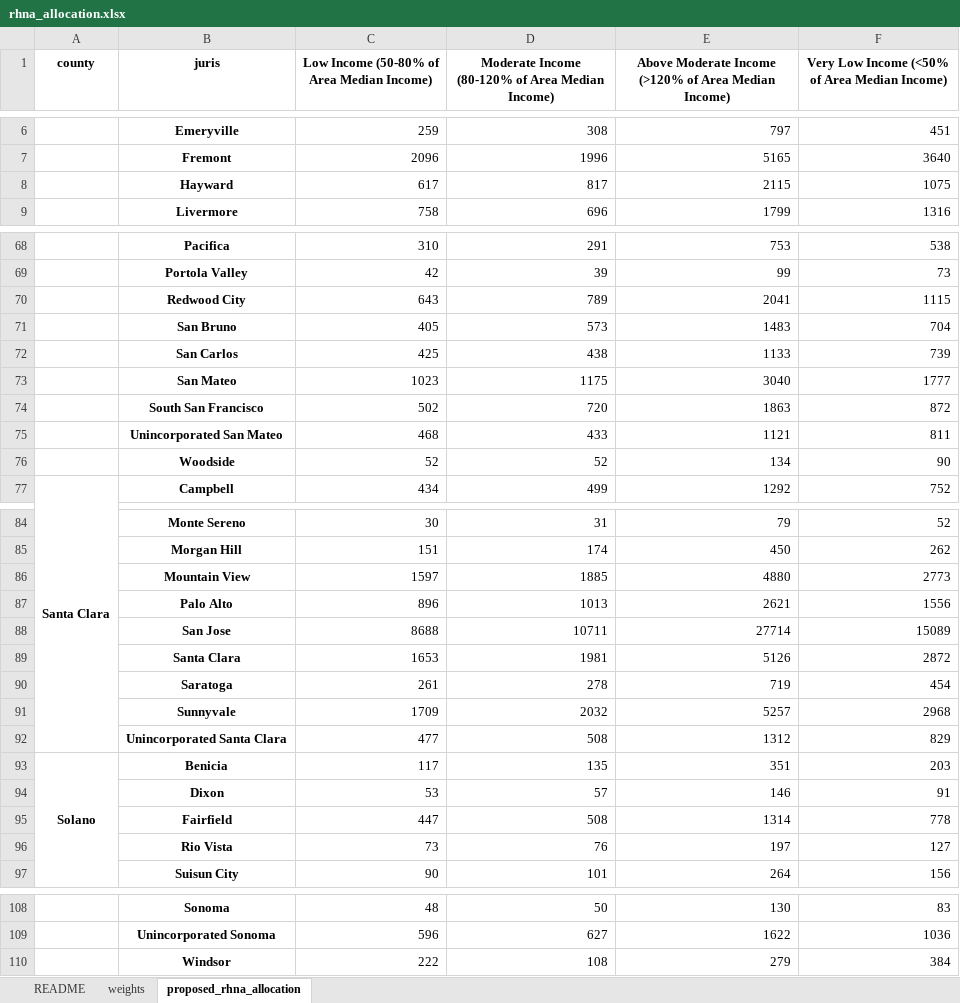
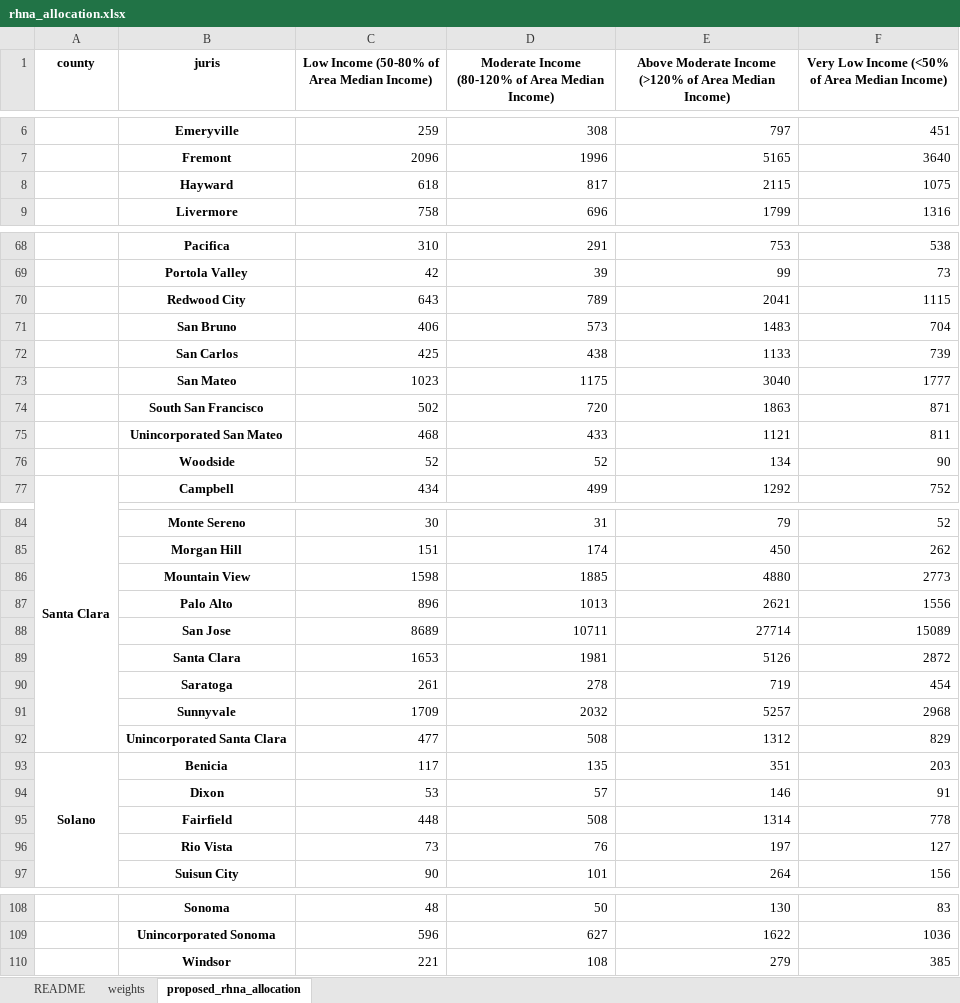
Before and after one commit to BayAreaMetro/regional-housing-needs-assessment, an Excel workbook: RHNA/output/rhna_allocation.xlsx, sheet proposed_rhna_allocation, drawn as a sheet; only a part is shown, gaps mark what is left out; values as stored, in another font and other column widths than the file's, no borders; the diff covers the shown part only; the diff names each change by its address in the sheet, - before the commit and + after, or states it on an @@ line.

```diff
--- a/RHNA/output/rhna_allocation.xlsx (sheet proposed_rhna_allocation)
+++ b/RHNA/output/rhna_allocation.xlsx (sheet proposed_rhna_allocation)
-C8: 617
+C8: 618
-C71: 405
+C71: 406
-F74: 872
+F74: 871
-C86: 1597
+C86: 1598
-C88: 8688
+C88: 8689
-C95: 447
+C95: 448
-C110: 222
+C110: 221
-F110: 384
+F110: 385
```
Also changed, not shown: 12 edited cells elsewhere in this sheet, 5 other files.
